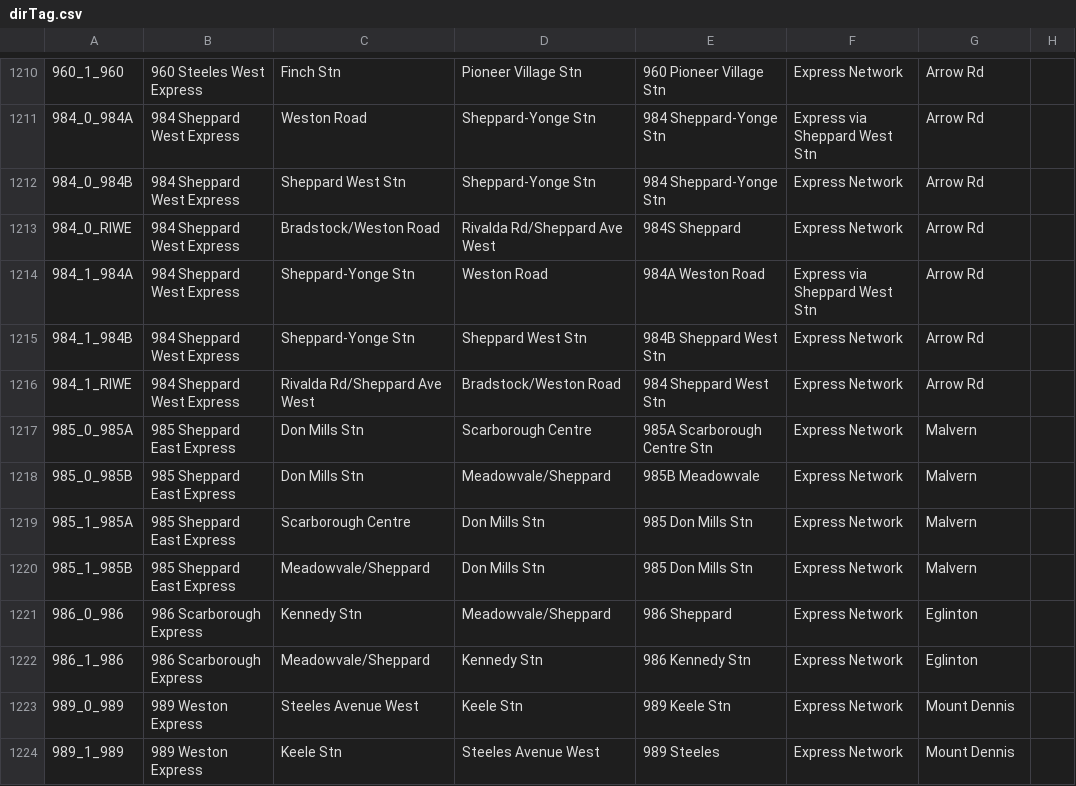
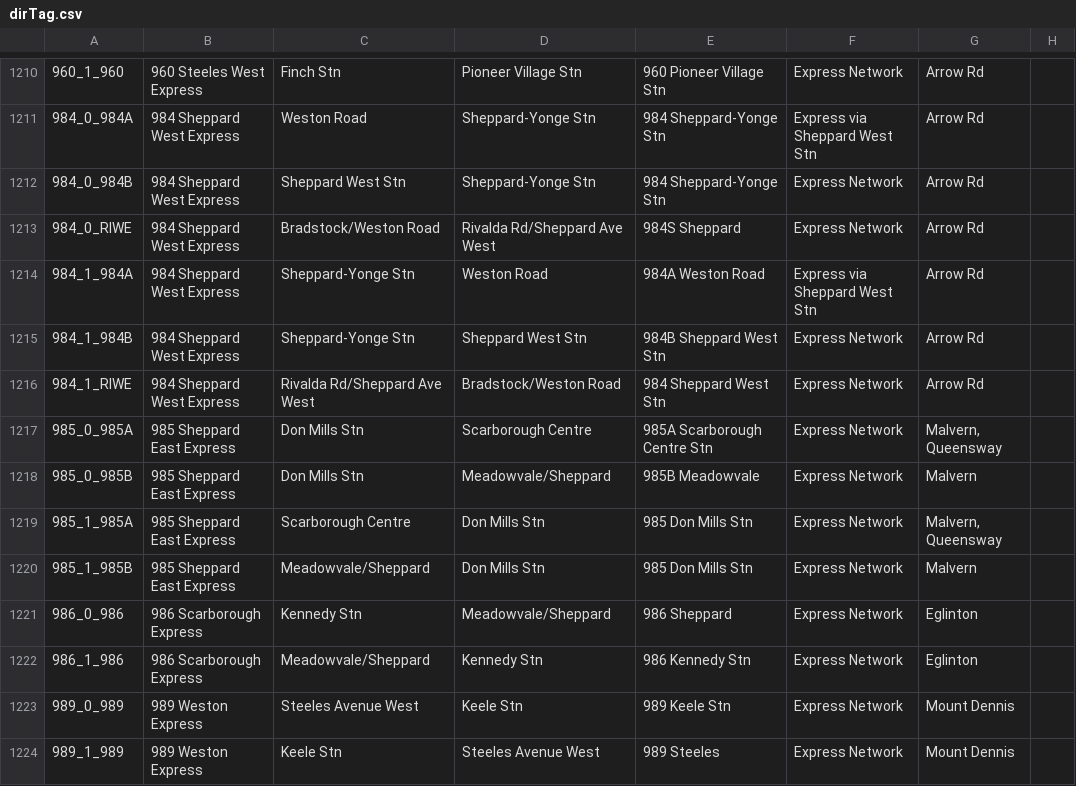
Before and after one commit to BlueNightToronto/njc, a CSV file: njc/dirTag.csv, drawn as a sheet; only a part is shown, gaps mark what is left out.

```diff
--- a/njc/dirTag.csv
+++ b/njc/dirTag.csv
@@ -1216,5 +1216,5 @@
 984_1_RIWE	984 Sheppard West Express	Rivalda Rd/Sheppard Ave West	Bradstock/Weston Road	984 Sheppard West Stn	Express Network	Arrow Rd	
-985_0_985A	985 Sheppard East Express	Don Mills Stn	Scarborough Centre 	985A Scarborough Centre Stn	Express Network	Malvern	
+985_0_985A	985 Sheppard East Express	Don Mills Stn	Scarborough Centre 	985A Scarborough Centre Stn	Express Network	Malvern, Queensway	
 985_0_985B	985 Sheppard East Express	Don Mills Stn	Meadowvale/Sheppard	985B Meadowvale	Express Network	Malvern	
-985_1_985A	985 Sheppard East Express	Scarborough Centre	Don Mills Stn	985 Don Mills Stn	Express Network	Malvern	
+985_1_985A	985 Sheppard East Express	Scarborough Centre	Don Mills Stn	985 Don Mills Stn	Express Network	Malvern, Queensway	
 985_1_985B	985 Sheppard East Express	Meadowvale/Sheppard	Don Mills Stn	985 Don Mills Stn	Express Network	Malvern	
```
Also changed, not shown: 2 other files.
